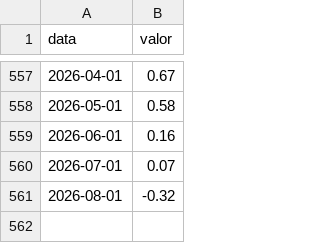
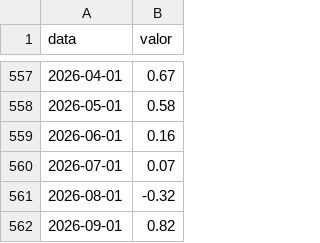
Before and after one commit to jmagomez/relatorio-ipca, a CSV file: output/dados/ipca.csv, drawn as a sheet; only a part is shown, gaps mark what is left out; the diff names each change by its address in the sheet, - before the commit and + after, or states it on an @@ line.

```diff
--- a/output/dados/ipca.csv
+++ b/output/dados/ipca.csv
+row 562: 2026-09-01 | 0.82
```
Also changed, not shown: output/dados/cambio.csv, output/dados/resumo.csv, 4 other files.
